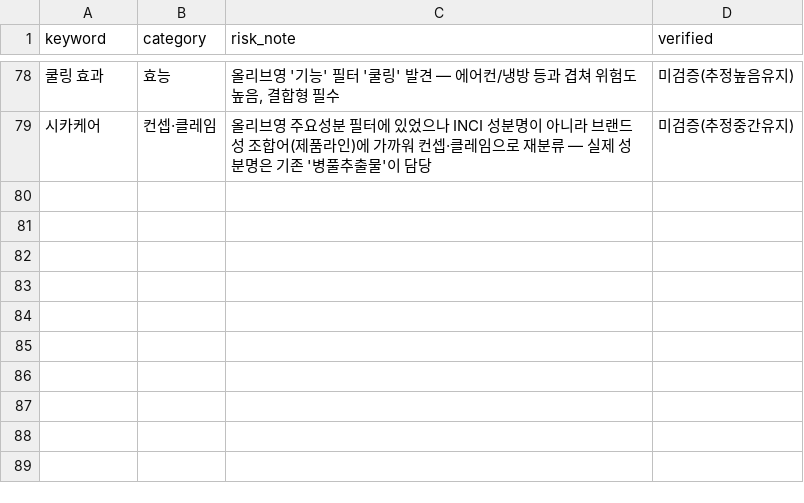
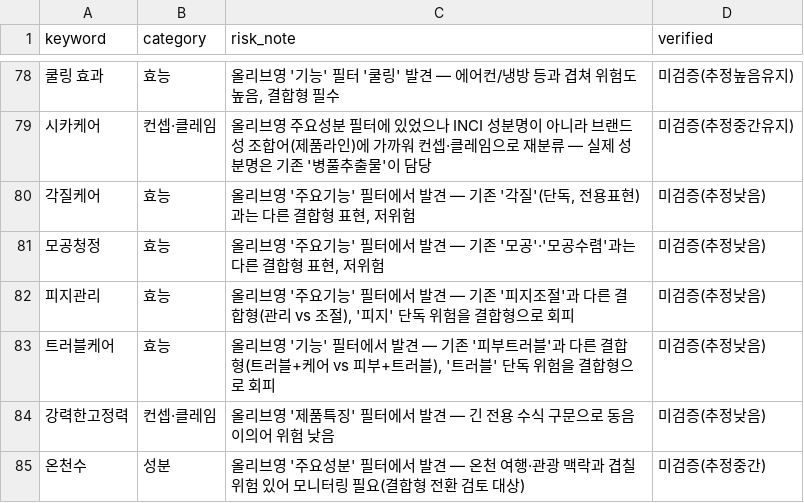
Before and after one commit to hyunj11/thesis, a CSV file: naver_keywords_final.csv, drawn as a sheet; only a part is shown, gaps mark what is left out; the diff names each change by its address in the sheet, - before the commit and + after, or states it on an @@ line.

```diff
--- a/naver_keywords_final.csv
+++ b/naver_keywords_final.csv
+row 80: 각질케어 | 효능 | 올리브영 '주요기능' 필터에서 발견 — 기존 '각질'(단독, 전용표현)과는 다른 결합형 표현, 저위험 | 미검증(추정낮음)
+row 81: 모공청정 | 효능 | 올리브영 '주요기능' 필터에서 발견 — 기존 '모공'·'모공수렴'과는 다른 결합형 표현, 저위험 | 미검증(추정낮음)
+row 82: 피지관리 | 효능 | 올리브영 '주요기능' 필터에서 발견 — 기존 '피지조절'과 다른 결합형(관리 vs 조절), '피지' 단독 위험을 결합형으로 회피 | 미검증(추정낮음)
+row 83: 트러블케어 | 효능 | 올리브영 '기능' 필터에서 발견 — 기존 '피부트러블'과 다른 결합형(트러블+케어 vs 피부+트러블), '트러블' 단독 위험을 결합형으로 회피 | 미검증(추정낮음)
+row 84: 강력한고정력 | 컨셉·클레임 | 올리브영 '제품특징' 필터에서 발견 — 긴 전용 수식 구문으로 동음이의어 위험 낮음 | 미검증(추정낮음)
+row 85: 온천수 | 성분 | 올리브영 '주요성분' 필터에서 발견 — 온천 여행·관광 맥락과 겹칠 위험 있어 모니터링 필요(결합형 전환 검토 대상) | 미검증(추정중간)
```
Also changed, not shown: new_candidate_keywords.csv, 1 other file.
